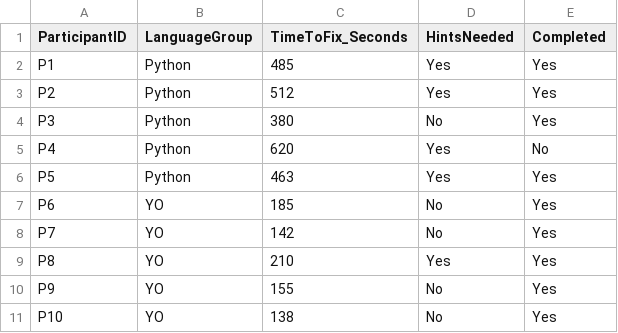
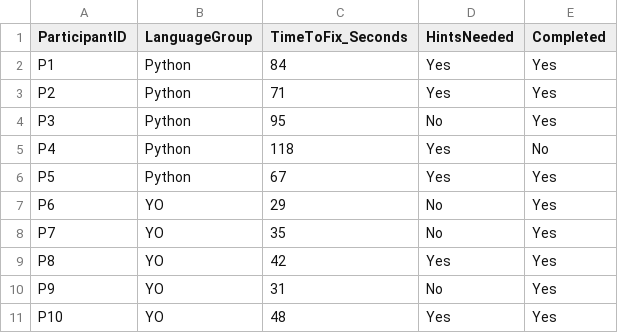
Before and after one commit to yogeshsince2023/yo-lang, a CSV file: raw_study_data.csv, drawn as a sheet.

```diff
--- a/raw_study_data.csv
+++ b/raw_study_data.csv
@@ -1,11 +1,11 @@
 ParticipantID,LanguageGroup,TimeToFix_Seconds,HintsNeeded,Completed
-P1,Python,485,Yes,Yes
-P2,Python,512,Yes,Yes
-P3,Python,380,No,Yes
-P4,Python,620,Yes,No
-P5,Python,463,Yes,Yes
-P6,YO,185,No,Yes
-P7,YO,142,No,Yes
-P8,YO,210,Yes,Yes
-P9,YO,155,No,Yes
-P10,YO,138,No,Yes
+P1,Python,84,Yes,Yes
+P2,Python,71,Yes,Yes
+P3,Python,95,No,Yes
+P4,Python,118,Yes,No
+P5,Python,67,Yes,Yes
+P6,YO,29,No,Yes
+P7,YO,35,No,Yes
+P8,YO,42,Yes,Yes
+P9,YO,31,No,Yes
+P10,YO,48,Yes,Yes
```
Also changed, not shown: 1 other file.
